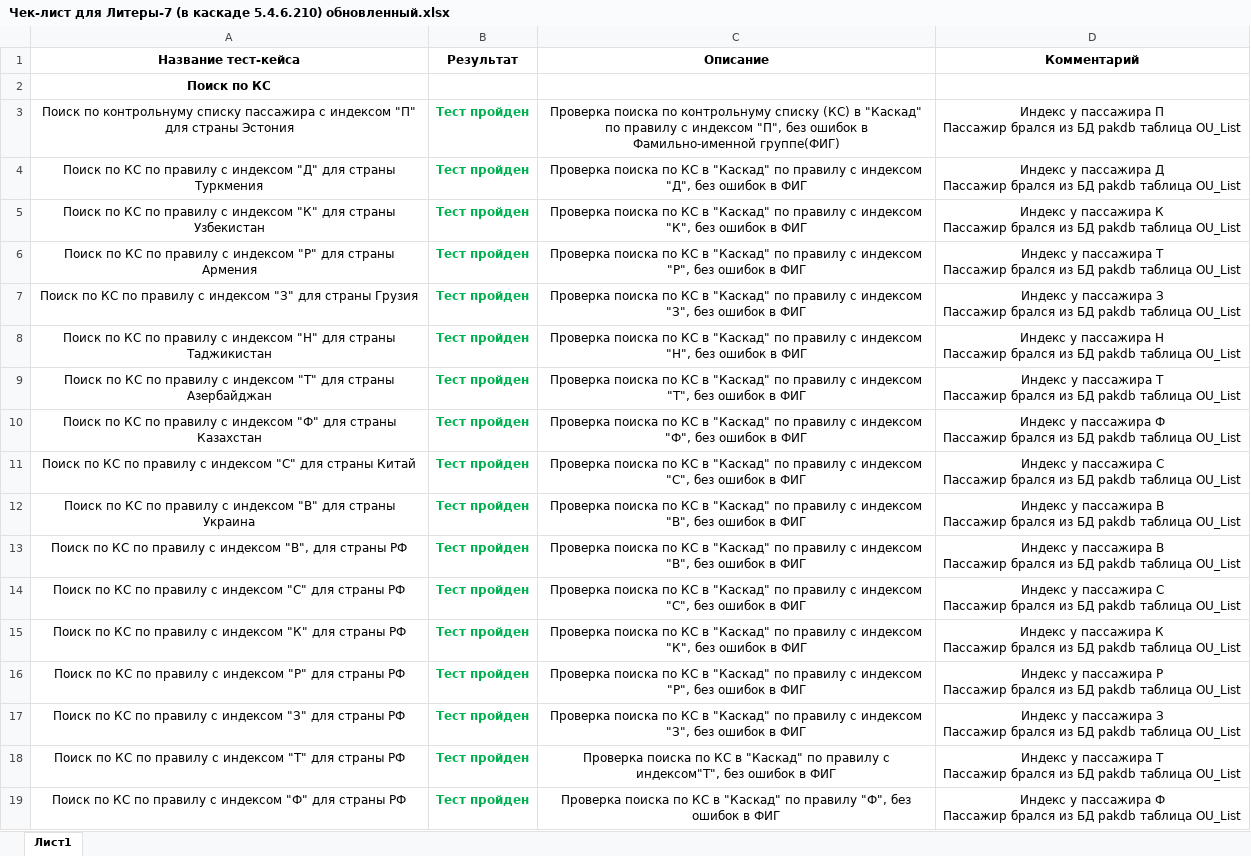
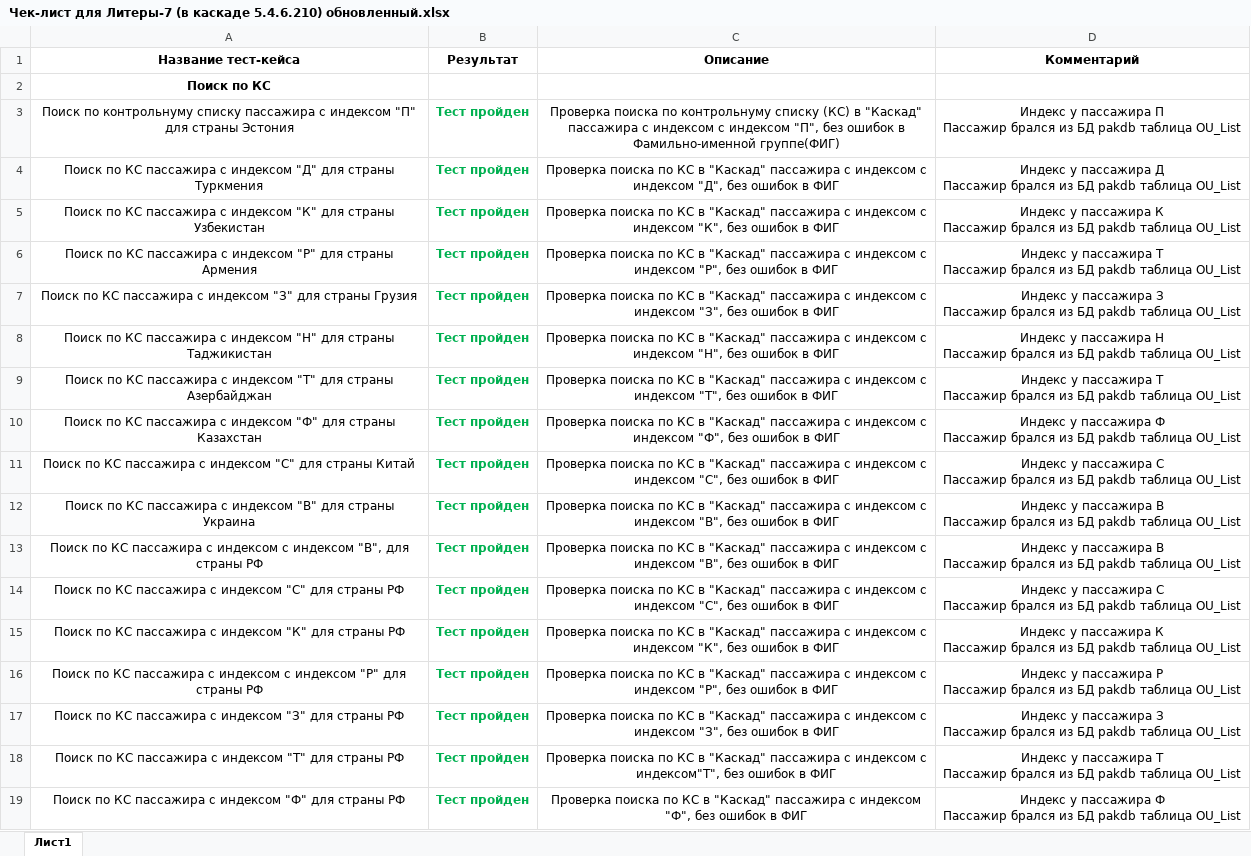
Before and after one commit to larry852-666/test-caselitera7, an Excel workbook: Чек-лист для Литеры-7 (в каскаде 5.4.6.210) обновленный.xlsx, sheet Лист1, drawn as a sheet; only a part is shown; values as stored, in another font and other column widths than the file's, no borders; the diff covers the shown part only; the diff names each change by its address in the sheet, - before the commit and + after, or states it on an @@ line.

```diff
--- a/Чек-лист для Литеры-7 (в каскаде 5.4.6.210) обновленный.xlsx (sheet Лист1)
+++ b/Чек-лист для Литеры-7 (в каскаде 5.4.6.210) обновленный.xlsx (sheet Лист1)
-C3 (Описание): …в "Каскад" по правилу с индексом…
+C3 (Описание): …в "Каскад" пассажира с индексом с индексом…
-A4 (Название тест-кейса): …по КС по правилу с индексом…
+A4 (Название тест-кейса): …по КС пассажира с индексом…
-C4 (Описание): …в "Каскад" по правилу с индексом…
+C4 (Описание): …в "Каскад" пассажира с индексом с индексом…
-A5 (Название тест-кейса): …по КС по правилу с индексом…
+A5 (Название тест-кейса): …по КС пассажира с индексом…
-C5 (Описание): …в "Каскад" по правилу с индексом…
+C5 (Описание): …в "Каскад" пассажира с индексом с индексом…
-A6 (Название тест-кейса): …по КС по правилу с индексом…
+A6 (Название тест-кейса): …по КС пассажира с индексом…
-C6 (Описание): …в "Каскад" по правилу с индексом…
+C6 (Описание): …в "Каскад" пассажира с индексом с индексом…
-A7 (Название тест-кейса): …по КС по правилу с индексом…
+A7 (Название тест-кейса): …по КС пассажира с индексом…
-C7 (Описание): …в "Каскад" по правилу с индексом…
+C7 (Описание): …в "Каскад" пассажира с индексом с индексом…
-A8 (Название тест-кейса): …по КС по правилу с индексом…
+A8 (Название тест-кейса): …по КС пассажира с индексом…
-C8 (Описание): …в "Каскад" по правилу с индексом…
+C8 (Описание): …в "Каскад" пассажира с индексом с индексом…
-A9 (Название тест-кейса): …по КС по правилу с индексом…
+A9 (Название тест-кейса): …по КС пассажира с индексом…
-C9 (Описание): …в "Каскад" по правилу с индексом…
+C9 (Описание): …в "Каскад" пассажира с индексом с индексом…
-A10 (Название тест-кейса): …по КС по правилу с индексом…
+A10 (Название тест-кейса): …по КС пассажира с индексом…
-C10 (Описание): …в "Каскад" по правилу с индексом…
+C10 (Описание): …в "Каскад" пассажира с индексом с индексом…
-A11 (Название тест-кейса): …по КС по правилу с индексом…
+A11 (Название тест-кейса): …по КС пассажира с индексом…
-C11 (Описание): …в "Каскад" по правилу с индексом…
+C11 (Описание): …в "Каскад" пассажира с индексом с индексом…
-A12 (Название тест-кейса): …по КС по правилу с индексом…
+A12 (Название тест-кейса): …по КС пассажира с индексом…
-C12:C13 (Описание): …в "Каскад" по правилу с индексом…
+C12:C13 (Описание): …в "Каскад" пассажира с индексом с индексом…
-A13 (Название тест-кейса): …по КС по правилу с индексом…
+A13 (Название тест-кейса): …по КС пассажира с индексом с индексом…
-A14 (Название тест-кейса): …по КС по правилу с индексом…
+A14 (Название тест-кейса): …по КС пассажира с индексом…
-C14 (Описание): …в "Каскад" по правилу с индексом…
+C14 (Описание): …в "Каскад" пассажира с индексом с индексом…
-A15 (Название тест-кейса): …по КС по правилу с индексом…
+A15 (Название тест-кейса): …по КС пассажира с индексом…
-C15 (Описание): …в "Каскад" по правилу с индексом…
+C15 (Описание): …в "Каскад" пассажира с индексом с индексом…
-A16 (Название тест-кейса): …по КС по правилу с индексом…
+A16 (Название тест-кейса): …по КС пассажира с индексом с индексом…
-C16 (Описание): …в "Каскад" по правилу с индексом…
+C16 (Описание): …в "Каскад" пассажира с индексом с индексом…
-A17 (Название тест-кейса): …по КС по правилу с индексом…
+A17 (Название тест-кейса): …по КС пассажира с индексом…
-C17 (Описание): …в "Каскад" по правилу с индексом…
+C17 (Описание): …в "Каскад" пассажира с индексом с индексом…
-A18 (Название тест-кейса): …по КС по правилу с индексом…
+A18 (Название тест-кейса): …по КС пассажира с индексом…
-C18 (Описание): …в "Каскад" по правилу с индексом"Т",…
+C18 (Описание): …в "Каскад" пассажира с индексом с индексом"Т",…
-A19 (Название тест-кейса): …по КС по правилу с индексом…
+A19 (Название тест-кейса): …по КС пассажира с индексом…
-C19 (Описание): …в "Каскад" по правилу "Ф", без…
+C19 (Описание): …в "Каскад" пассажира с индексом "Ф", без…
```
Also changed, not shown: 25 added rows and 240 edited cells elsewhere in this sheet.
